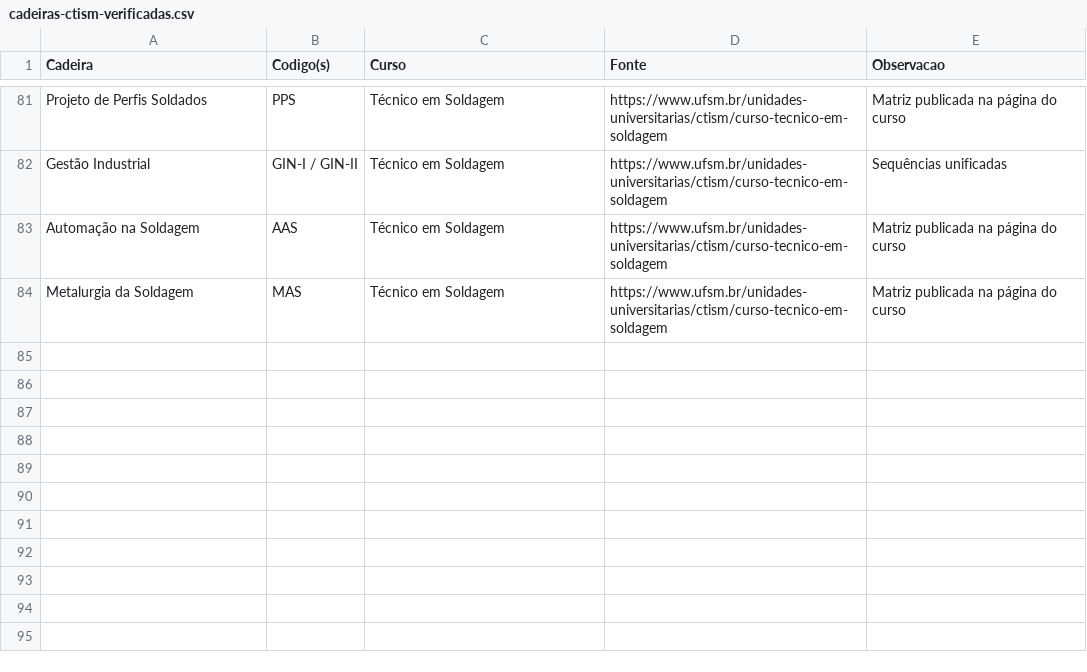
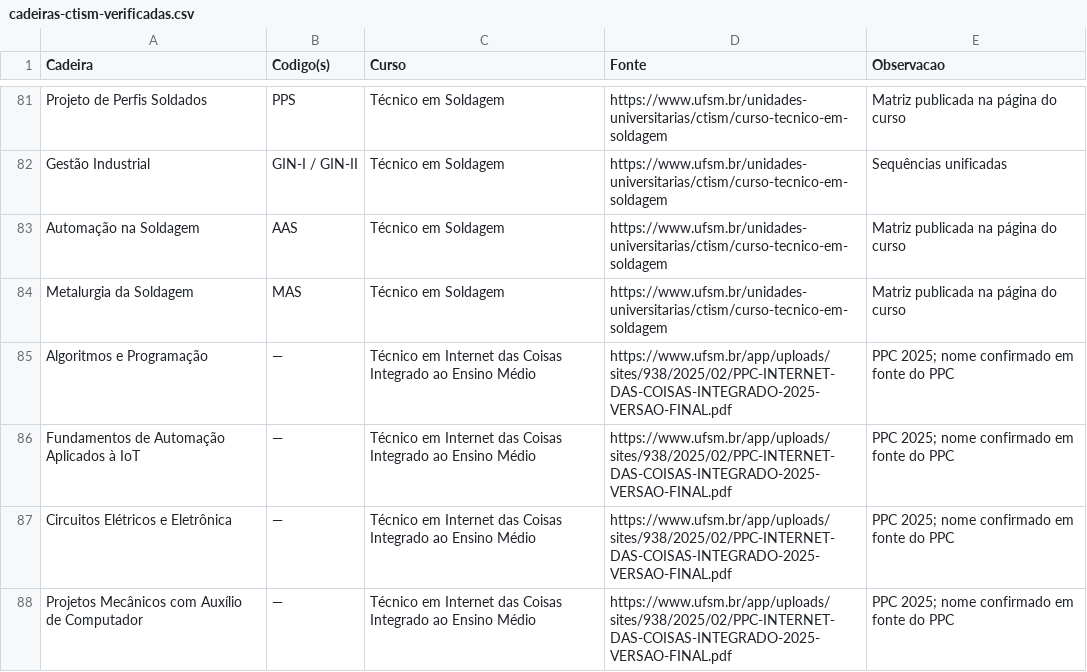
Before and after one commit to bpoltosi/HubAcademico, a CSV file: docs/cadeiras-ctism-verificadas.csv, drawn as a sheet; only a part is shown, gaps mark what is left out.

Commit message:
Inclui disciplinas identificadas no PPC de Internet das Coisas 2025

```diff
--- a/docs/cadeiras-ctism-verificadas.csv
+++ b/docs/cadeiras-ctism-verificadas.csv
@@ -84 +84,5 @@ Cadeira;Codigo(s);Curso;Fonte;Observacao
 "Metalurgia da Soldagem";"MAS";"Técnico em Soldagem";"https://www.ufsm.br/unidades-universitarias/ctism/curso-tecnico-em-soldagem";"Matriz publicada na página do curso"
+"Algoritmos e Programação";"—";"Técnico em Internet das Coisas Integrado ao Ensino Médio";"https://www.ufsm.br/app/uploads/sites/938/2025/02/PPC-INTERNET-DAS-COISAS-INTEGRADO-2025-VERSAO-FINAL.pdf";"PPC 2025; nome confirmado em fonte do PPC"
+"Fundamentos de Automação Aplicados à IoT";"—";"Técnico em Internet das Coisas Integrado ao Ensino Médio";"https://www.ufsm.br/app/uploads/sites/938/2025/02/PPC-INTERNET-DAS-COISAS-INTEGRADO-2025-VERSAO-FINAL.pdf";"PPC 2025; nome confirmado em fonte do PPC"
+"Circuitos Elétricos e Eletrônica";"—";"Técnico em Internet das Coisas Integrado ao Ensino Médio";"https://www.ufsm.br/app/uploads/sites/938/2025/02/PPC-INTERNET-DAS-COISAS-INTEGRADO-2025-VERSAO-FINAL.pdf";"PPC 2025; nome confirmado em fonte do PPC"
+"Projetos Mecânicos com Auxílio de Computador";"—";"Técnico em Internet das Coisas Integrado ao Ensino Médio";"https://www.ufsm.br/app/uploads/sites/938/2025/02/PPC-INTERNET-DAS-COISAS-INTEGRADO-2025-VERSAO-FINAL.pdf";"PPC 2025; nome confirmado em fonte do PPC"
```
